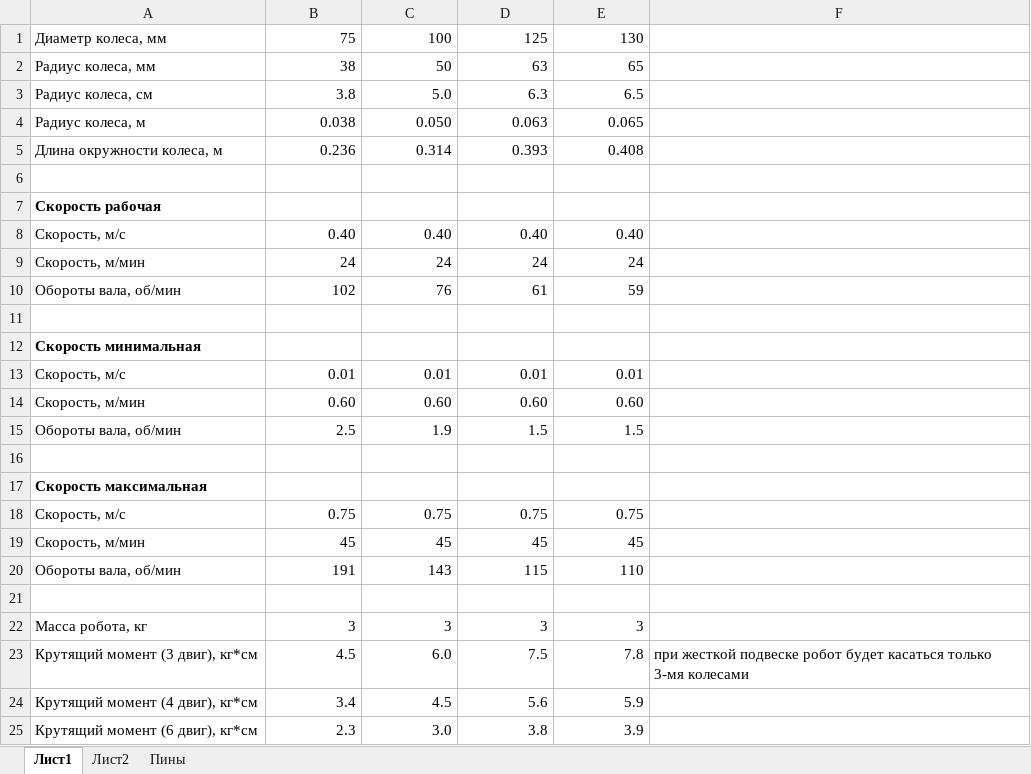
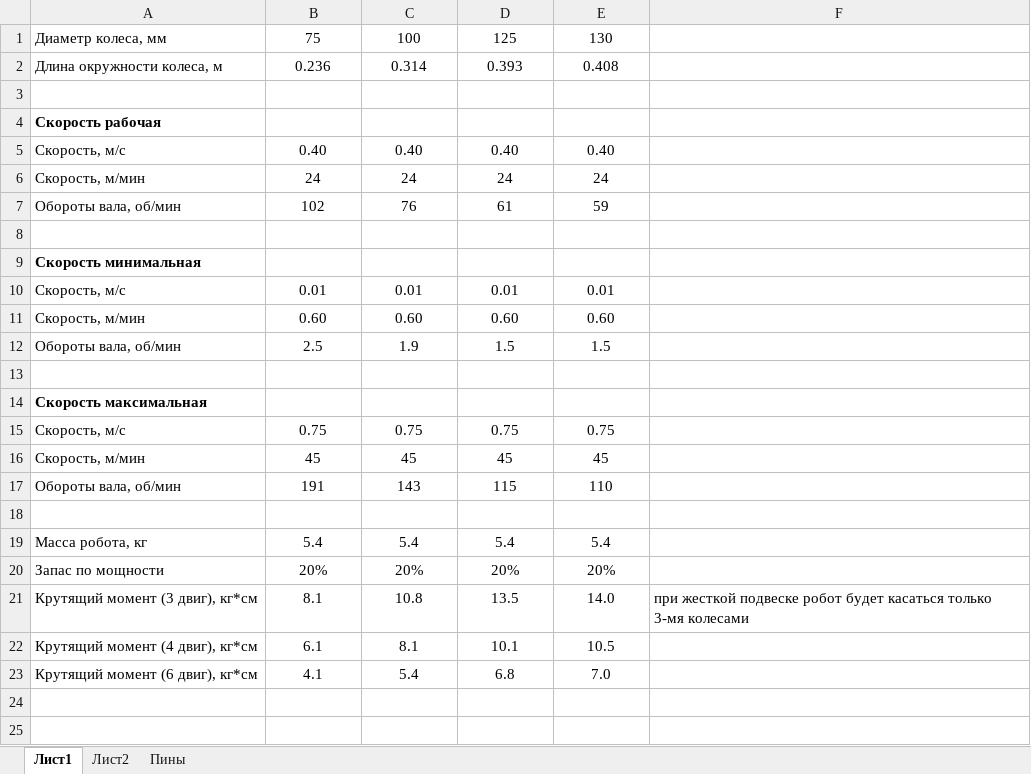
Before and after one commit to VladimirMukhin21/Totoshka, an Excel workbook: Расчет робота.xlsx, sheet Лист1, drawn as a sheet; values as stored, in another font and other column widths than the file's, no borders; removed rows and columns are numbered as before the commit, all else as after; the diff names each change by its address in the sheet, - before the commit and + after, or states it on an @@ line.

Commit message:
Что-то исправлено в файле расчета робота

```diff
--- a/Расчет робота.xlsx (sheet Лист1)
+++ b/Расчет робота.xlsx (sheet Лист1)
-B1:E1 alignment: right
+B1:E1 alignment: center
-row 2: Радиус колеса, мм | 38 | 50 | 63 | 65
-row 3: Радиус колеса, см | 3.8 | 5.0 | 6.3 | 6.5
-row 4: Радиус колеса, м | 0.038 | 0.050 | 0.063 | 0.065
-B2:E2 alignment: right
+B2:E2 alignment: center
-B5:E7 alignment: right
+B5:E7 alignment: center
-B10:E12 alignment: right
+B10:E12 alignment: center
-B15:E17 alignment: right
+B15:E17 alignment: center
-row 22: Масса робота, кг | 3 | 3 | 3 | 3
+row 19: Масса робота, кг | 5.4 | 5.4 | 5.4 | 5.4
+row 20: Запас по мощности | 20% | 20% | 20% | 20%
-B21: 4.5
+B21: 8.1
-B21:E21 alignment: right
+B21:E21 alignment: center
-C21: 6.0
+C21: 10.8
-D21: 7.5
+D21: 13.5
-E21: 7.8
+E21: 14.0
-row 24: Крутящий момент (4 двиг), кг*см | 3.4 | 4.5 | 5.6 | 5.9
-row 25: Крутящий момент (6 двиг), кг*см | 2.3 | 3.0 | 3.8 | 3.9
+row 22: Крутящий момент (4 двиг), кг*см | 6.1 | 8.1 | 10.1 | 10.5
+row 23: Крутящий момент (6 двиг), кг*см | 4.1 | 5.4 | 6.8 | 7.0
```
Also changed, not shown: formulas that keep their value.
